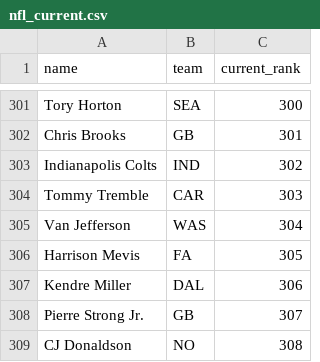
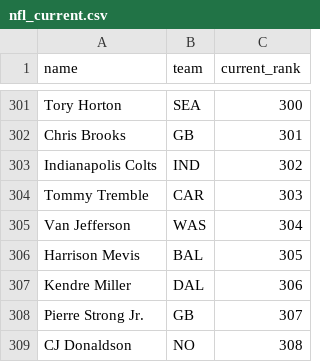
Before and after one commit to kyeill/dynasty, a CSV file: lastgood/nfl_current.csv, drawn as a sheet; only a part is shown, gaps mark what is left out.

```diff
--- a/lastgood/nfl_current.csv
+++ b/lastgood/nfl_current.csv
@@ -305,3 +305,3 @@ Tommy Tremble,CAR,303
 Van Jefferson,WAS,304
-Harrison Mevis,FA,305
+Harrison Mevis,BAL,305
 Kendre Miller,DAL,306
```
Also changed, not shown: lastgood/mlb_hkb.csv, lastgood/nfl_fp_dynasty.csv, 15 other files.
